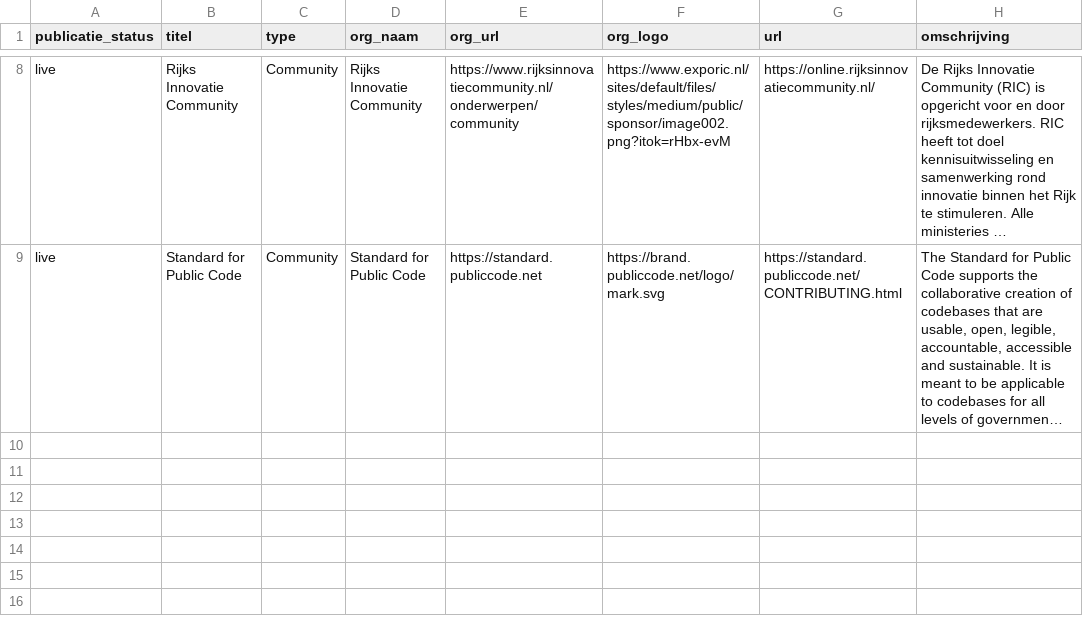
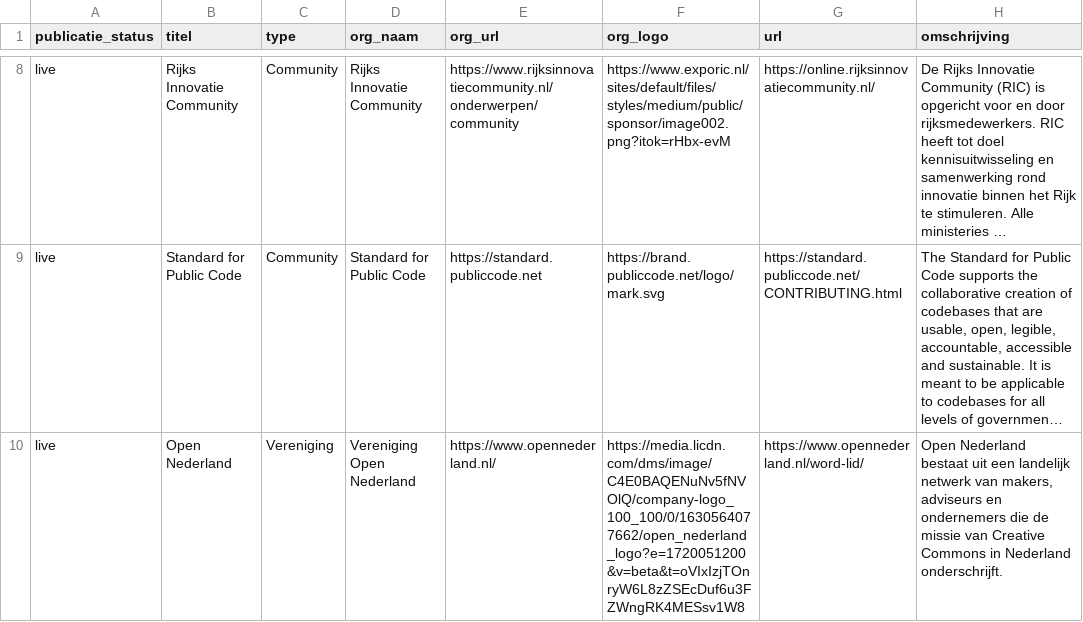
Before and after one commit to jgroenen/jgroenen.github.io, a CSV file: _data/communities.csv, drawn as a sheet; only a part is shown, gaps mark what is left out; long unchanged cells end in …; the diff names each change by its address in the sheet, - before the commit and + after, or states it on an @@ line.

Commit message:
Update communities.csv

```diff
--- a/_data/communities.csv
+++ b/_data/communities.csv
+row 10: live | Open Nederland | Vereniging | Vereniging Open Nederland | https://www.opennederland.nl/ | https://media.licdn.com/dms/image/C4E0BAQENuNv5fNVOlQ/company-logo_100_100/0/1630564077662/open_nederland_logo?e=1720051200&v=beta&t=oVIxIzjTOnryW6L8zZSEcDuf6u3FZWngRK4MESsv1W8 | https://www.opennederland.nl/word-lid/ | Open Nederland bestaat uit een landelijk netwerk van makers, adviseurs en ondernemers die de missie van Creative Commons in Nederland onderschrijft.
```
